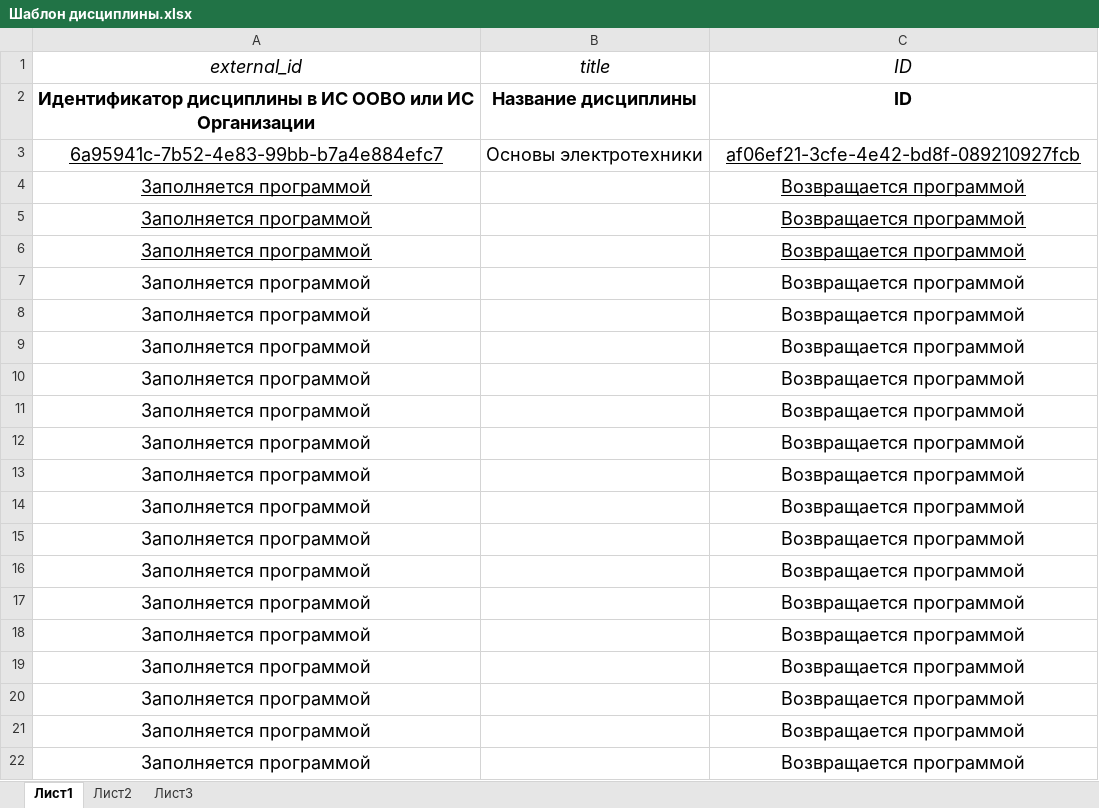
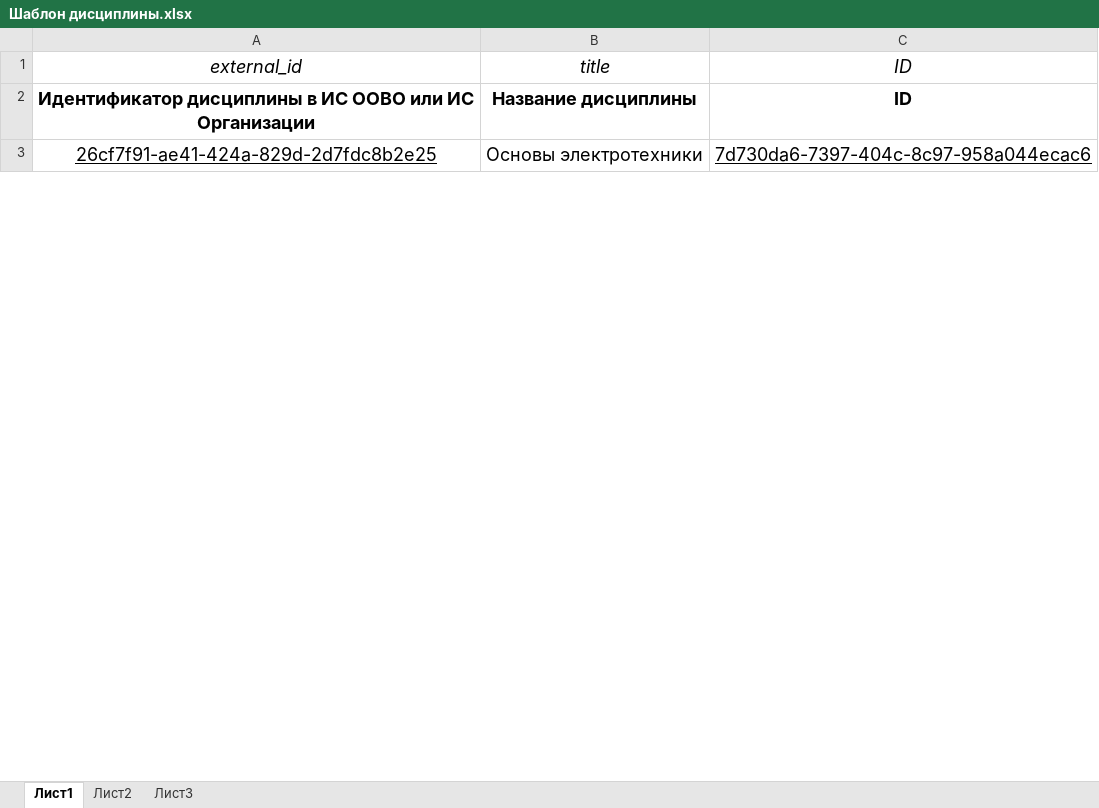
Before and after one commit to GerontDev/online.edu.loader, an Excel workbook: Шаблон дисциплины.xlsx, sheet Лист1, drawn as a sheet; only a part is shown; values as stored, in another font and other column widths than the file's, no borders; removed rows and columns are numbered as before the commit, all else as after; the diff covers the shown part only; the diff names each change by its address in the sheet, - before the commit and + after, or states it on an @@ line.

```diff
--- a/Шаблон дисциплины.xlsx (sheet Лист1)
+++ b/Шаблон дисциплины.xlsx (sheet Лист1)
-A3: 6a95941c-7b52-4e83-99bb-b7a4e884efc7
+A3: 26cf7f91-ae41-424a-829d-2d7fdc8b2e25
-C3: af06ef21-3cfe-4e42-bd8f-089210927fcb
+C3: 7d730da6-7397-404c-8c97-958a044ecac6
-row 4: Заполняется программой |  | Возвращается программой
-row 5: Заполняется программой |  | Возвращается программой
-row 6: Заполняется программой |  | Возвращается программой
-row 7: Заполняется программой |  | Возвращается программой
-row 8: Заполняется программой |  | Возвращается программой
-row 9: Заполняется программой |  | Возвращается программой
-row 10: Заполняется программой |  | Возвращается программой
-row 11: Заполняется программой |  | Возвращается программой
-row 12: Заполняется программой |  | Возвращается программой
-row 13: Заполняется программой |  | Возвращается программой
-row 14: Заполняется программой |  | Возвращается программой
-row 15: Заполняется программой |  | Возвращается программой
-row 16: Заполняется программой |  | Возвращается программой
-row 17: Заполняется программой |  | Возвращается программой
-row 18: Заполняется программой |  | Возвращается программой
-row 19: Заполняется программой |  | Возвращается программой
-row 20: Заполняется программой |  | Возвращается программой
-row 21: Заполняется программой |  | Возвращается программой
-row 22: Заполняется программой |  | Возвращается программой
```
Also changed, not shown: 33 added rows and 14 removed rows elsewhere in this sheet, 7 other files.
